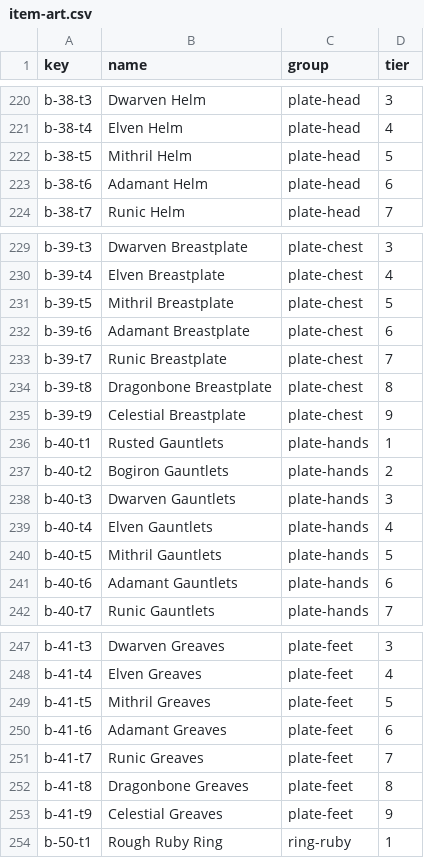
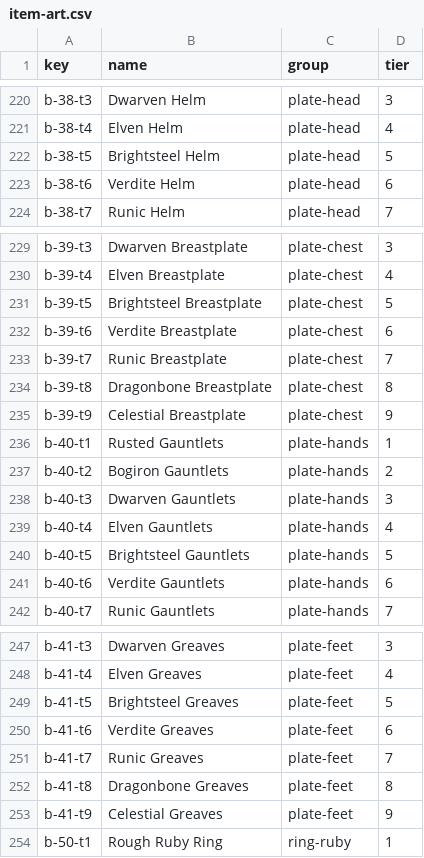
Before and after one commit to something-cabinet/mmo-idle-rpg, a CSV file: art-src/item-art.csv, drawn as a sheet; only a part is shown, gaps mark what is left out; the diff covers the shown part only.

```diff
--- a/art-src/item-art.csv
+++ b/art-src/item-art.csv
@@ -221,4 +221,4 @@ b-38-t3,Dwarven Helm,plate-head,3
 b-38-t4,Elven Helm,plate-head,4
-b-38-t5,Mithril Helm,plate-head,5
-b-38-t6,Adamant Helm,plate-head,6
+b-38-t5,Brightsteel Helm,plate-head,5
+b-38-t6,Verdite Helm,plate-head,6
 b-38-t7,Runic Helm,plate-head,7
@@ -230,4 +230,4 @@ b-39-t3,Dwarven Breastplate,plate-chest,3
 b-39-t4,Elven Breastplate,plate-chest,4
-b-39-t5,Mithril Breastplate,plate-chest,5
-b-39-t6,Adamant Breastplate,plate-chest,6
+b-39-t5,Brightsteel Breastplate,plate-chest,5
+b-39-t6,Verdite Breastplate,plate-chest,6
 b-39-t7,Runic Breastplate,plate-chest,7
@@ -239,4 +239,4 @@ b-40-t3,Dwarven Gauntlets,plate-hands,3
 b-40-t4,Elven Gauntlets,plate-hands,4
-b-40-t5,Mithril Gauntlets,plate-hands,5
-b-40-t6,Adamant Gauntlets,plate-hands,6
+b-40-t5,Brightsteel Gauntlets,plate-hands,5
+b-40-t6,Verdite Gauntlets,plate-hands,6
 b-40-t7,Runic Gauntlets,plate-hands,7
@@ -248,4 +248,4 @@ b-41-t3,Dwarven Greaves,plate-feet,3
 b-41-t4,Elven Greaves,plate-feet,4
-b-41-t5,Mithril Greaves,plate-feet,5
-b-41-t6,Adamant Greaves,plate-feet,6
+b-41-t5,Brightsteel Greaves,plate-feet,5
+b-41-t6,Verdite Greaves,plate-feet,6
 b-41-t7,Runic Greaves,plate-feet,7
```
Also changed, not shown: 20 edited cells elsewhere in this file, 6 other files.
